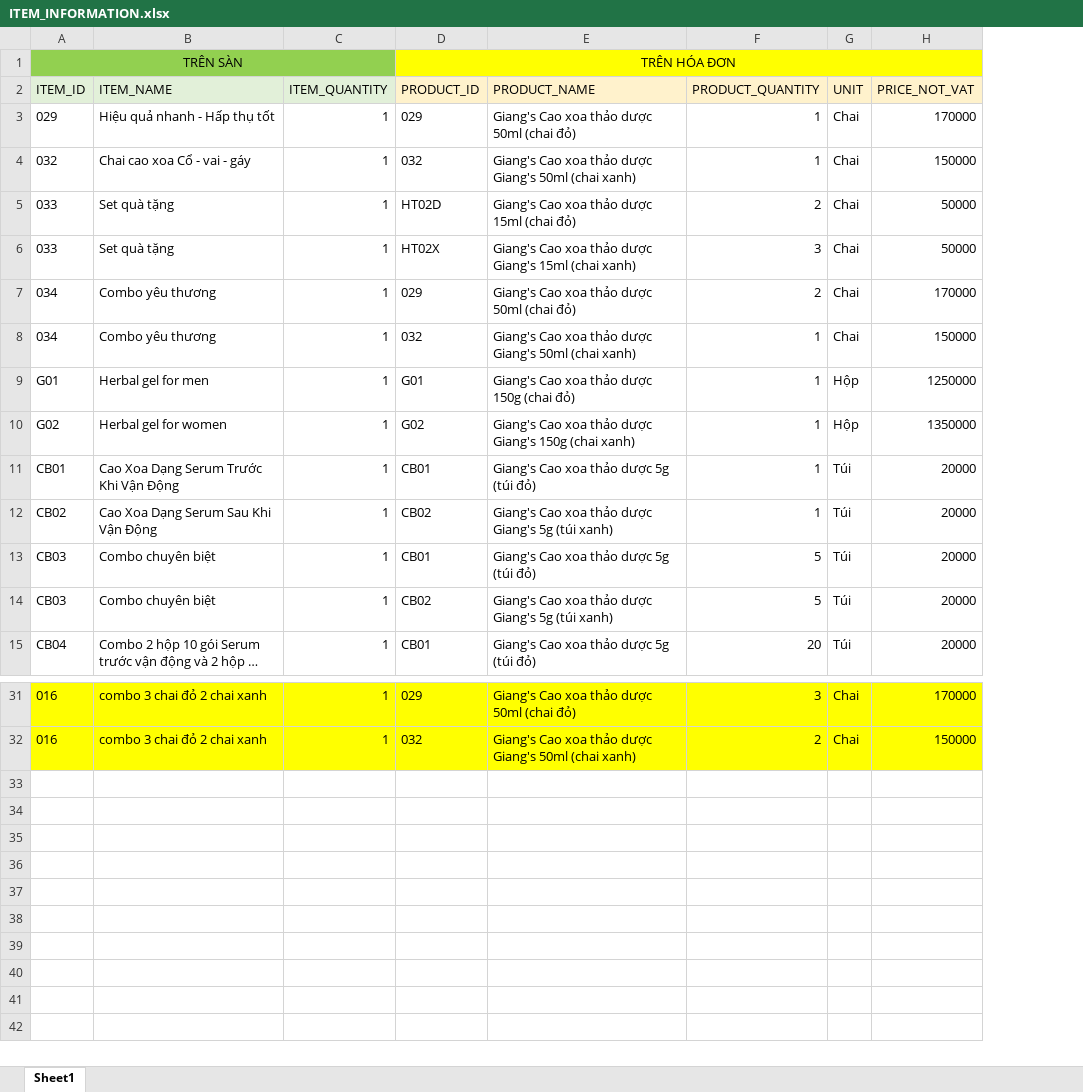
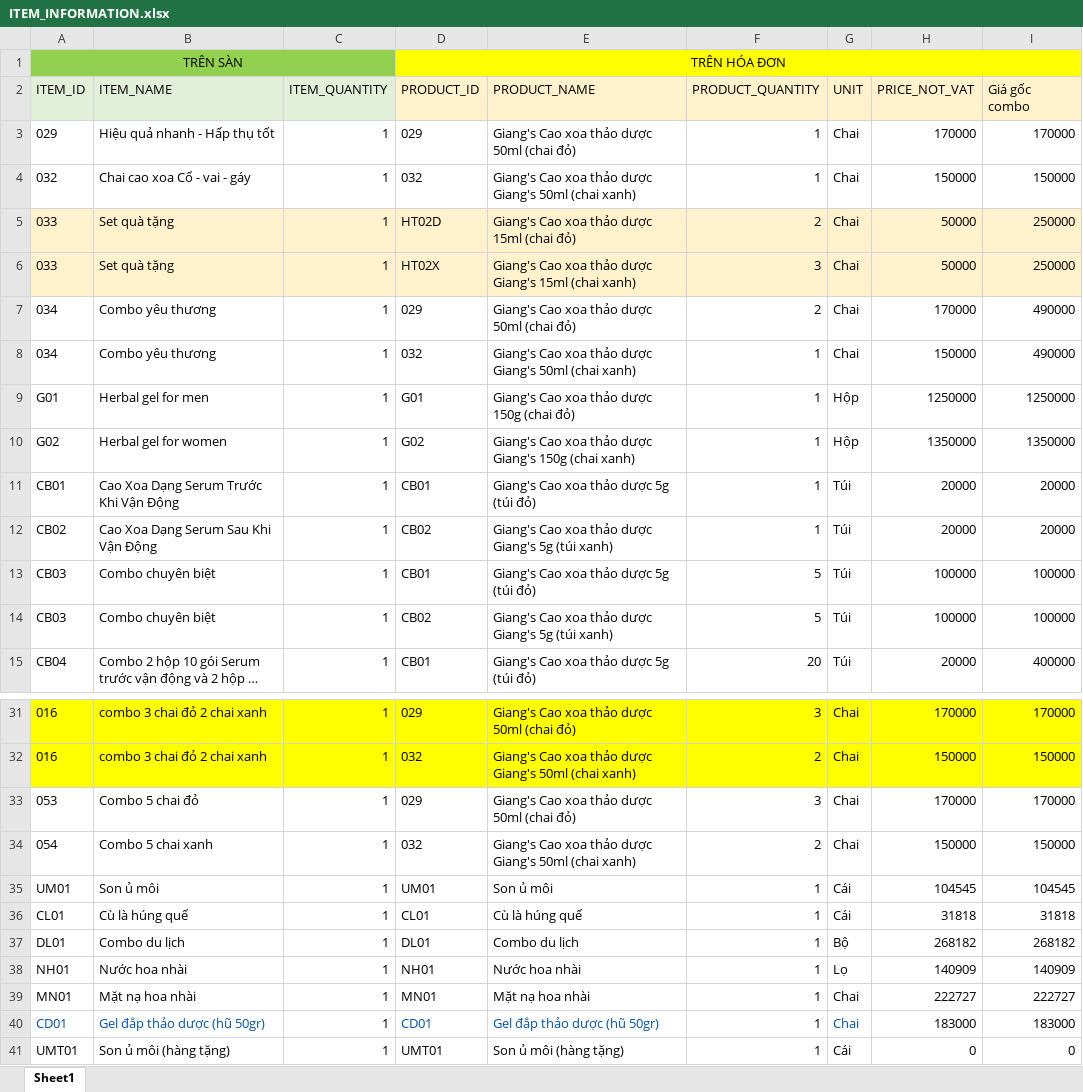
Before and after one commit to TrieuHuy2712/MiddlewareTool, an Excel workbook: ITEM_INFORMATION.xlsx, sheet Sheet1, drawn as a sheet; only a part is shown, gaps mark what is left out; long unchanged cells end in …; values as stored, in another font and other column widths than the file's, no borders; the diff names each change by its address in the sheet, - before the commit and + after, or states it on an @@ line.

```diff
--- a/ITEM_INFORMATION.xlsx (sheet Sheet1)
+++ b/ITEM_INFORMATION.xlsx (sheet Sheet1)
+column I (Giá gốc combo), rows 3-15: 170000 | 150000 | 250000 | 250000 | 490000 | 490000 | 1250000 | 1350000 | 20000 | 20000 | 100000 | 100000 | 400000; rows 31-32: 170000 | 150000
-A5:H6 fill: none
+A5:H6 fill: #FFF2CC
-H13:H14 (PRICE_NOT_VAT): 20000
+H13:H14 (PRICE_NOT_VAT): 100000
+row 33: 053 | Combo 5 chai đỏ | 1 | 029 | Giang's Cao xoa thảo dược 50ml (chai đỏ) | 3 | Chai | 170000 | 170000
+row 34: 054 | Combo 5 chai xanh | 1 | 032 | Giang's Cao xoa thảo dược Giang's 50ml (chai xanh) | 2 | Chai | 150000 | 150000
+row 35: UM01 | Son ủ môi | 1 | UM01 | Son ủ môi | 1 | Cái | 104545 | 104545
+row 36: CL01 | Cù là húng quế | 1 | CL01 | Cù là húng quế | 1 | Cái | 31818 | 31818
+row 37: DL01 | Combo du lịch | 1 | DL01 | Combo du lịch | 1 | Bộ | 268182 | 268182
+row 38: NH01 | Nước hoa nhài | 1 | NH01 | Nước hoa nhài | 1 | Lọ | 140909 | 140909
+row 39: MN01 | Mặt nạ hoa nhài | 1 | MN01 | Mặt nạ hoa nhài | 1 | Chai | 222727 | 222727
+row 40: CD01 | Gel đắp thảo dược (hũ 50gr) | 1 | CD01 | Gel đắp thảo dược (hũ 50gr) | 1 | Chai | 183000 | 183000
+row 41: UMT01 | Son ủ môi (hàng tặng) | 1 | UMT01 | Son ủ môi (hàng tặng) | 1 | Cái | 0 | 0
```
Also changed, not shown: 5 other files.
